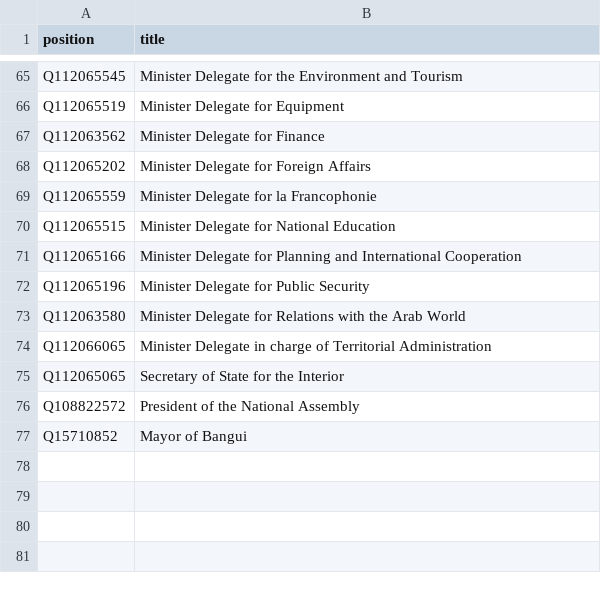
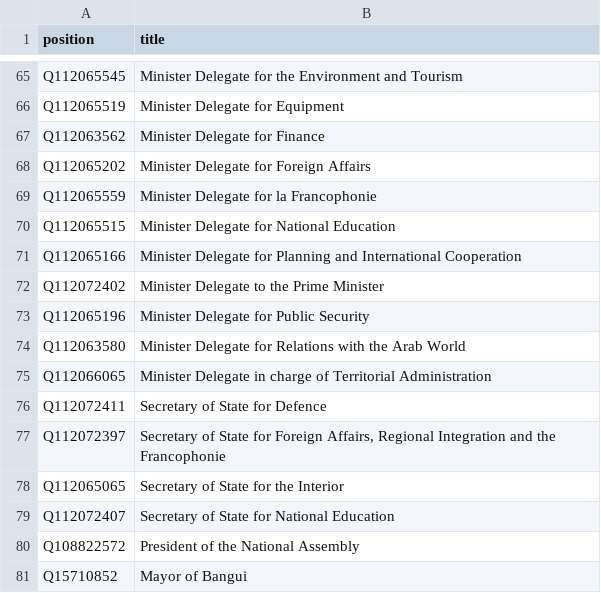
Before and after one commit to every-politician-scrapers/central-african-republic, a CSV file: wikidata/wanted-positions.csv, drawn as a sheet; only a part is shown, gaps mark what is left out.

```diff
--- a/wikidata/wanted-positions.csv
+++ b/wikidata/wanted-positions.csv
@@ -71,2 +71,3 @@ Q112065515,"Minister Delegate for National Education"
 Q112065166,"Minister Delegate for Planning and International Cooperation"
+Q112072402,"Minister Delegate to the Prime Minister"
 Q112065196,Minister Delegate for Public Security
@@ -74,3 +75,6 @@ Q112063580,"Minister Delegate for Relations with the Arab World"
 Q112066065,"Minister Delegate in charge of Territorial Administration"
+Q112072411,"Secretary of State for Defence"
+Q112072397,"Secretary of State for Foreign Affairs, Regional Integration and the Francophonie"
 Q112065065,"Secretary of State for the Interior"
+Q112072407,"Secretary of State for National Education"
 Q108822572,President of the National Assembly
```
Also changed, not shown: sources/goumba/wikidata.csv, 1 other file.
